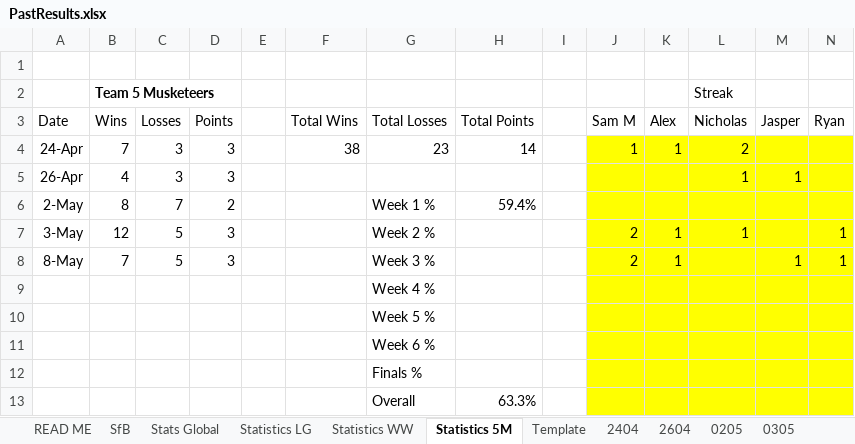
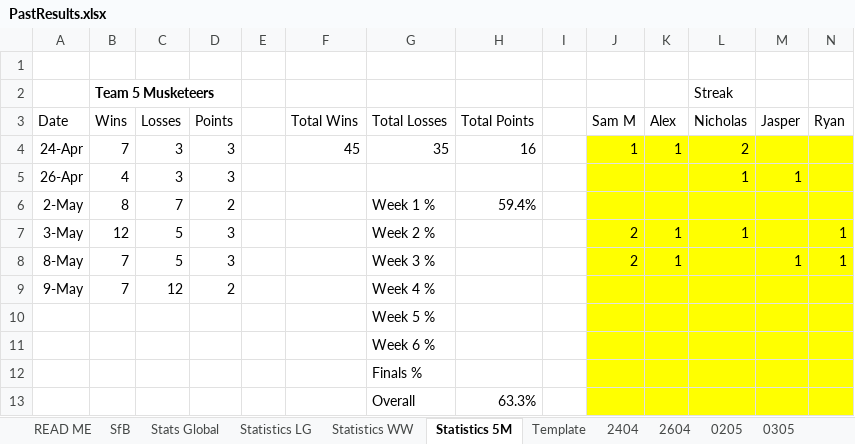
Before and after one commit to KingGoose20/TLTBO, an Excel workbook: Other Files/PastResults.xlsx, sheet Statistics 5M, drawn as a sheet; values as stored, in another font and other column widths than the file's, no borders; removed rows and columns are numbered as before the commit, all else as after; the diff names each change by its address in the sheet, - before the commit and + after, or states it on an @@ line.

```diff
--- a/Other Files/PastResults.xlsx (sheet Statistics 5M)
+++ b/Other Files/PastResults.xlsx (sheet Statistics 5M)
-F4 (Total Wins): 38
+F4 (Total Wins): 45
-G4 (Total Losses): 23
+G4 (Total Losses): 35
-H4 (Total Points): 14
+H4 (Total Points): 16
-row 9:  |  |  |  |  |  | Week 4 %
+row 9: 9-May | 7 | 12 | 2 |  |  | Week 4 %
```
Also changed, not shown: sheet Stats Global, sheet SfB, sheet Statistics LG, sheet Statistics WW, other sheet tabs, formulas that keep their value, charts or pictures, 3 other files.
